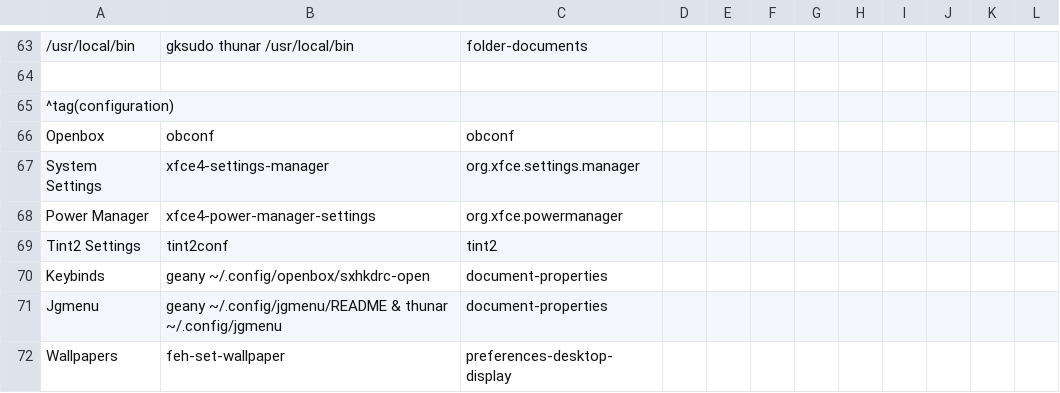
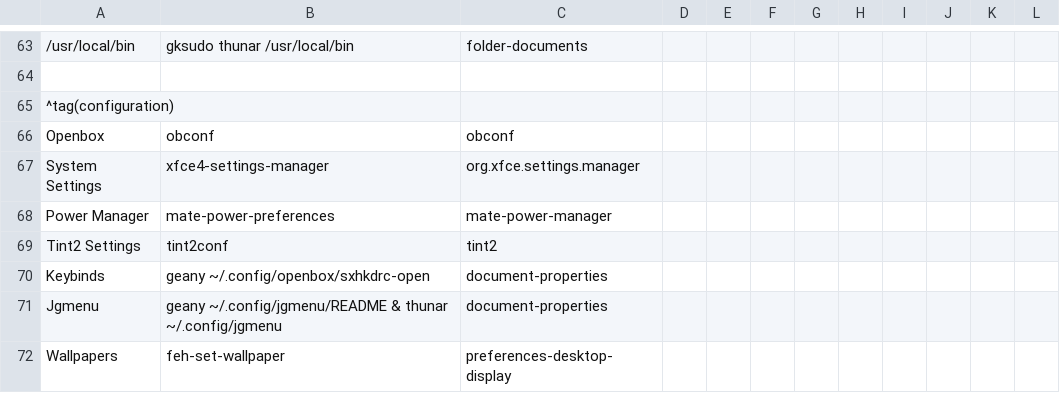
Before and after one commit to sleekmason/Beardog-Trixie, a CSV file: config/includes.chroot_after_packages/etc/skel/.config/jgmenu/prepend.csv, drawn as a sheet; only a part is shown, gaps mark what is left out.

Commit message:
Removed power manager from tint2 settings, and changed to mate-power-manager in configuration menu.

```diff
--- a/config/includes.chroot_after_packages/etc/skel/.config/jgmenu/prepend.csv
+++ b/config/includes.chroot_after_packages/etc/skel/.config/jgmenu/prepend.csv
@@ -67,3 +67,3 @@ Openbox,             obconf,
 System Settings,     xfce4-settings-manager,                                               org.xfce.settings.manager
-Power Manager,       xfce4-power-manager-settings,                                         org.xfce.powermanager
+Power Manager,       mate-power-preferences,                                               mate-power-manager
 Tint2 Settings,      tint2conf,                                                            tint2
```
Also changed, not shown: 1 other file.
